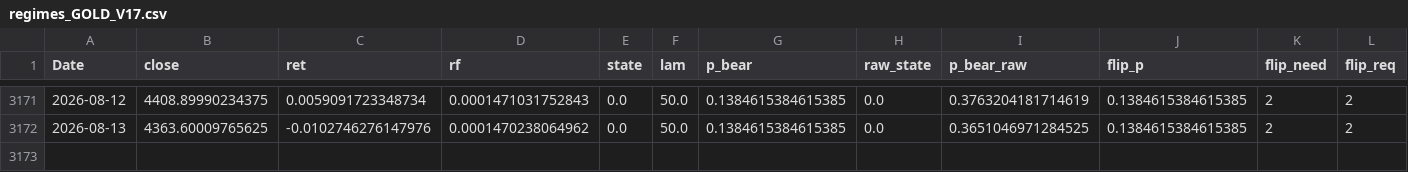
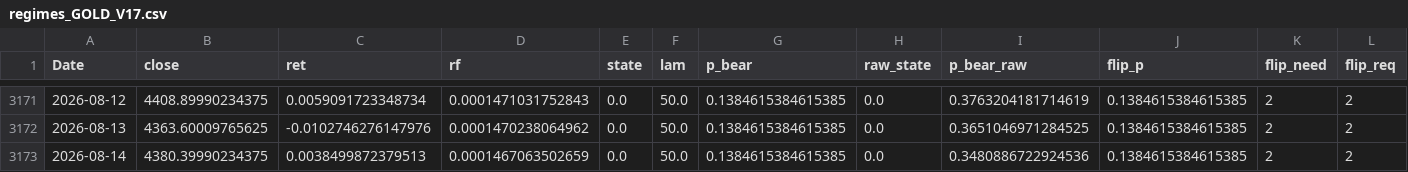
Before and after one commit to laimanto/bull-bear-monitor, a CSV file: results/regimes_GOLD_V17.csv, drawn as a sheet; only a part is shown, gaps mark what is left out; rows hold the shown columns only; the diff names each change by its address in the sheet, - before the commit and + after, or states it on an @@ line.

```diff
--- a/results/regimes_GOLD_V17.csv
+++ b/results/regimes_GOLD_V17.csv
+row 3173: 2026-08-14 | 4380.39990234375 | 0.0038499872379513 | 0.0001467063502659 | 0.0 | 50.0 | 0.1384615384615385 | 0.0 | 0.3480886722924536 | 0.1384615384615385 | 2 | 2
```
Also changed, not shown: data/gold.csv, data/hk0388.csv, 17 other files.
